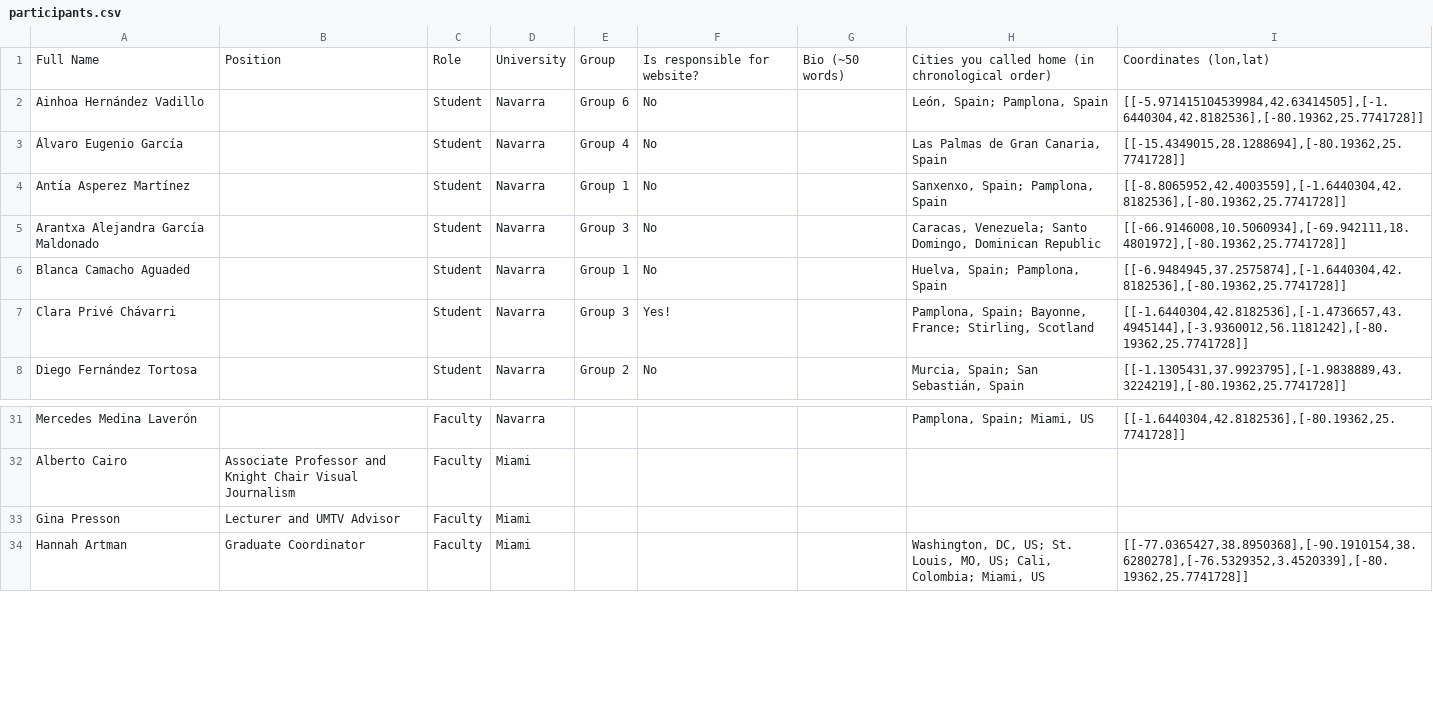
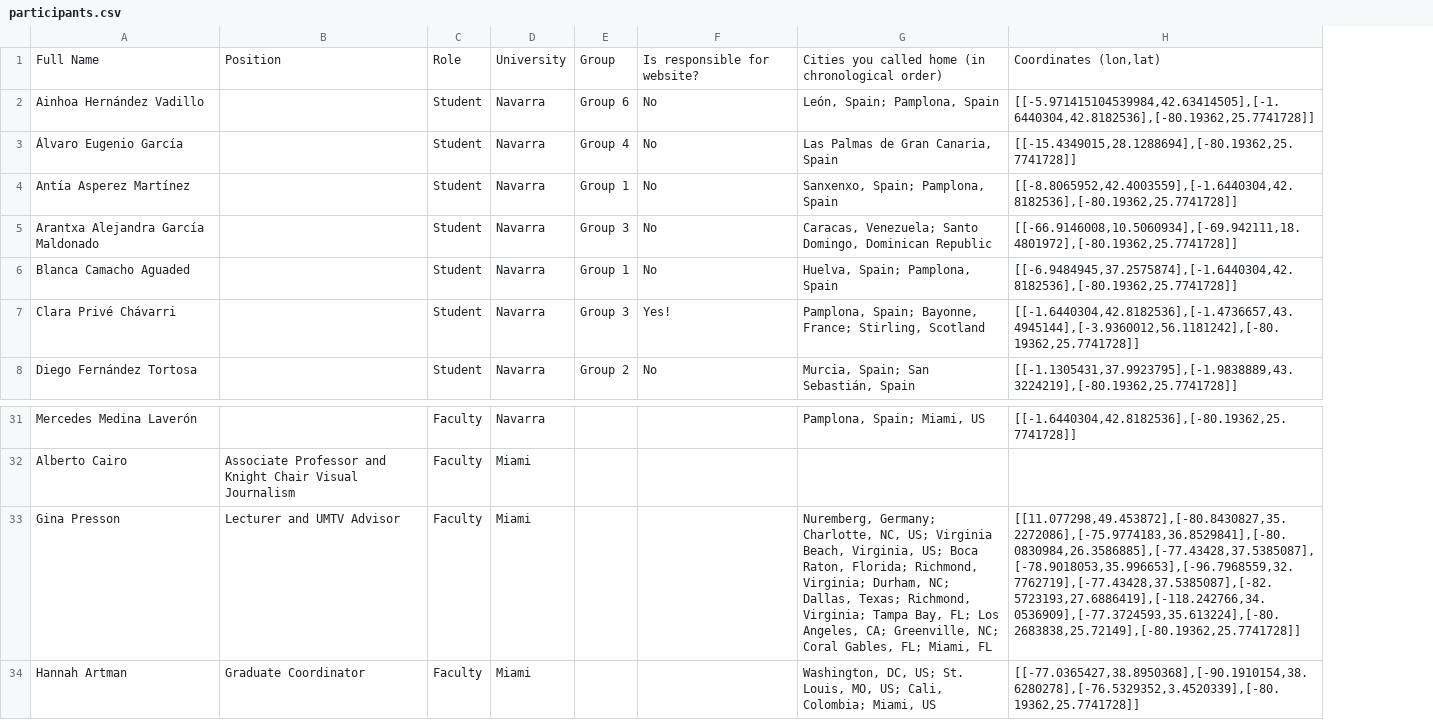
Before and after one commit to miami-navarra/miami-navarra.github.io, a CSV file: _data/participants.csv, drawn as a sheet; only a part is shown, gaps mark what is left out; removed rows and columns are numbered as before the commit, all else as after; the diff names each change by its address in the sheet, - before the commit and + after, or states it on an @@ line.

Commit message:
Update map route

```diff
--- a/_data/participants.csv
+++ b/_data/participants.csv
-column G, row 1: Bio (~50 words)
-G33: (empty)
+G33: Nuremberg, Germany; Charlotte, NC, US; Virginia Beach, Virginia, US; Boca Raton, Florida; Richmond, Virginia; Durham, NC; Dallas, Texas; Richmond, Virginia; Tampa Bay, FL; Los Angeles, CA; Greenville, NC; Coral Gables, FL; Miami, FL
-H33: (empty)
+H33: [[11.077298,49.453872],[-80.8430827,35.2272086],[-75.9774183,36.8529841],[-80.0830984,26.3586885],[-77.43428,37.5385087],[-78.9018053,35.996653],[-96.7968559,32.7762719],[-77.43428,37.5385087],[-82.5723193,27.6886419],[-118.242766,34.0536909],[-77.3724593,35.613224],[-80.2683838,25.72149],[-80.19362,25.7741728]]
```
